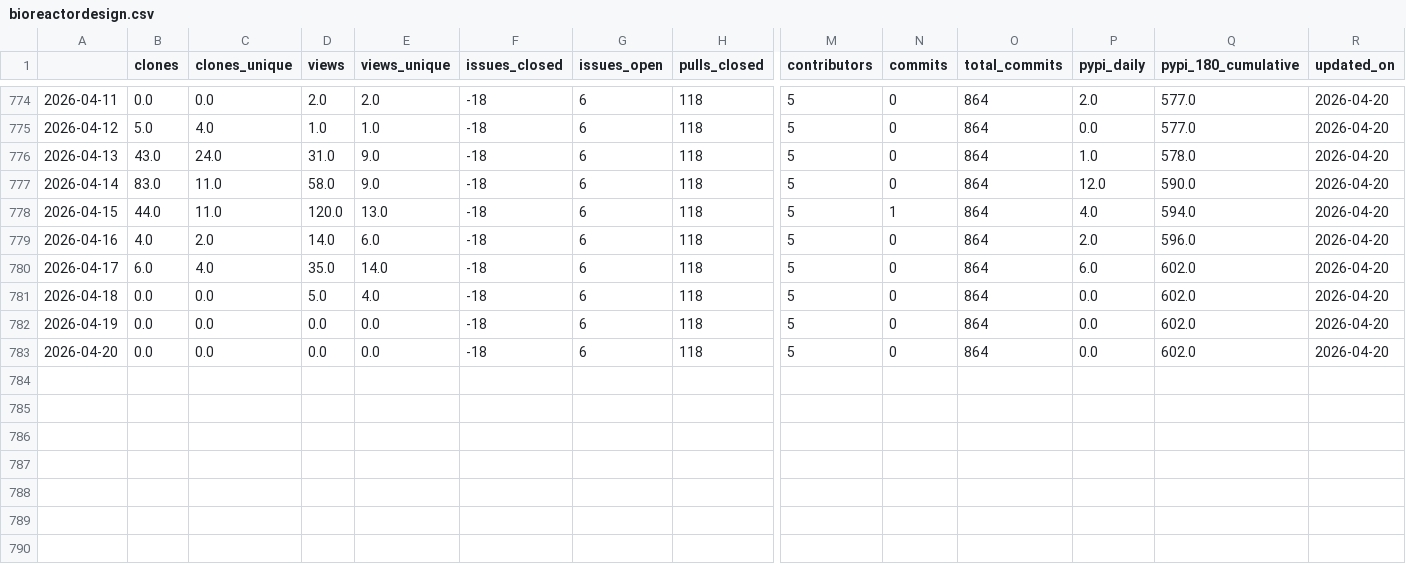
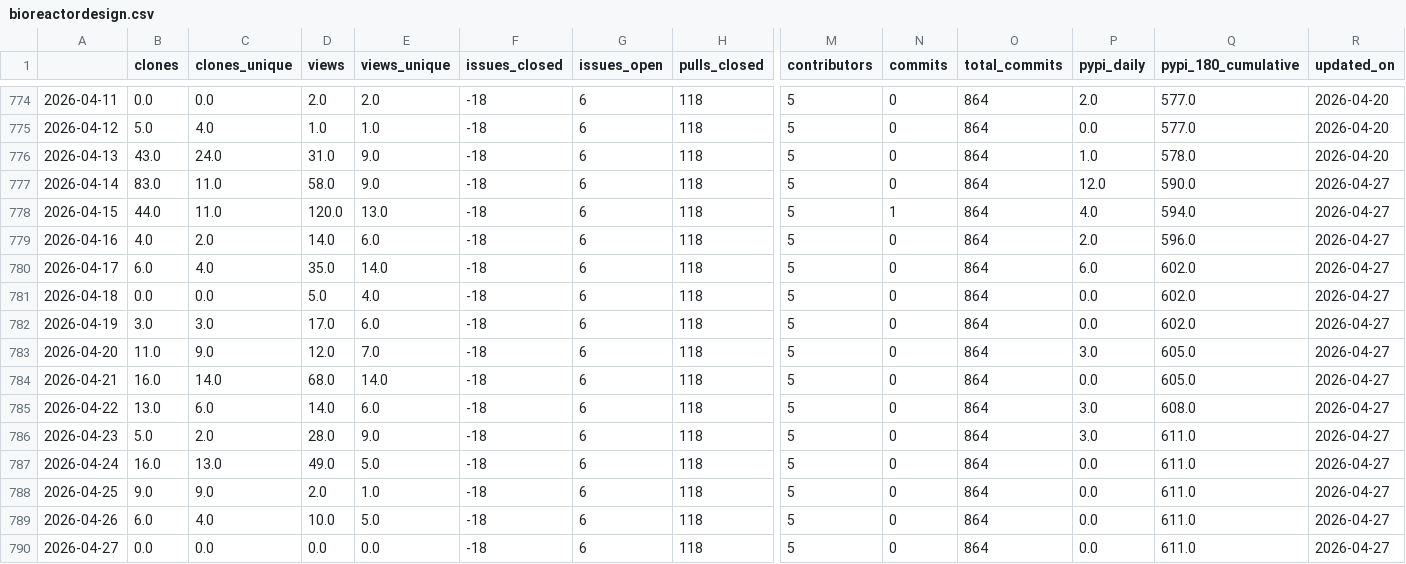
Before and after one commit to malihass/osos, a CSV file: data/bioreactordesign.csv, drawn as a sheet; only a part is shown, gaps mark what is left out; rows hold the shown columns only; the diff names each change by its address in the sheet, - before the commit and + after, or states it on an @@ line.

Commit message:
update osos data and plots

```diff
--- a/data/bioreactordesign.csv
+++ b/data/bioreactordesign.csv
-R777:R783 (updated_on): 2026-04-20
+R777:R783 (updated_on): 2026-04-27
-B782 (clones): 0.0
+B782 (clones): 3.0
-C782 (clones_unique): 0.0
+C782 (clones_unique): 3.0
-D782 (views): 0.0
+D782 (views): 17.0
-E782 (views_unique): 0.0
+E782 (views_unique): 6.0
-B783 (clones): 0.0
+B783 (clones): 11.0
-C783 (clones_unique): 0.0
+C783 (clones_unique): 9.0
-D783 (views): 0.0
+D783 (views): 12.0
-E783 (views_unique): 0.0
+E783 (views_unique): 7.0
-P783 (pypi_daily): 0.0
+P783 (pypi_daily): 3.0
-Q783 (pypi_180_cumulative): 602.0
+Q783 (pypi_180_cumulative): 605.0
+row 784: 2026-04-21 | 16.0 | 14.0 | 68.0 | 14.0 | -18 | 6 | 118 | 5 | 0 | 864 | 0.0 | 605.0 | 2026-04-27
+row 785: 2026-04-22 | 13.0 | 6.0 | 14.0 | 6.0 | -18 | 6 | 118 | 5 | 0 | 864 | 3.0 | 608.0 | 2026-04-27
+row 786: 2026-04-23 | 5.0 | 2.0 | 28.0 | 9.0 | -18 | 6 | 118 | 5 | 0 | 864 | 3.0 | 611.0 | 2026-04-27
+row 787: 2026-04-24 | 16.0 | 13.0 | 49.0 | 5.0 | -18 | 6 | 118 | 5 | 0 | 864 | 0.0 | 611.0 | 2026-04-27
+row 788: 2026-04-25 | 9.0 | 9.0 | 2.0 | 1.0 | -18 | 6 | 118 | 5 | 0 | 864 | 0.0 | 611.0 | 2026-04-27
+row 789: 2026-04-26 | 6.0 | 4.0 | 10.0 | 5.0 | -18 | 6 | 118 | 5 | 0 | 864 | 0.0 | 611.0 | 2026-04-27
+row 790: 2026-04-27 | 0.0 | 0.0 | 0.0 | 0.0 | -18 | 6 | 118 | 5 | 0 | 864 | 0.0 | 611.0 | 2026-04-27
```
Also changed, not shown: data/pelelmex.csv, data/pelephysics.csv, 13 other files.
